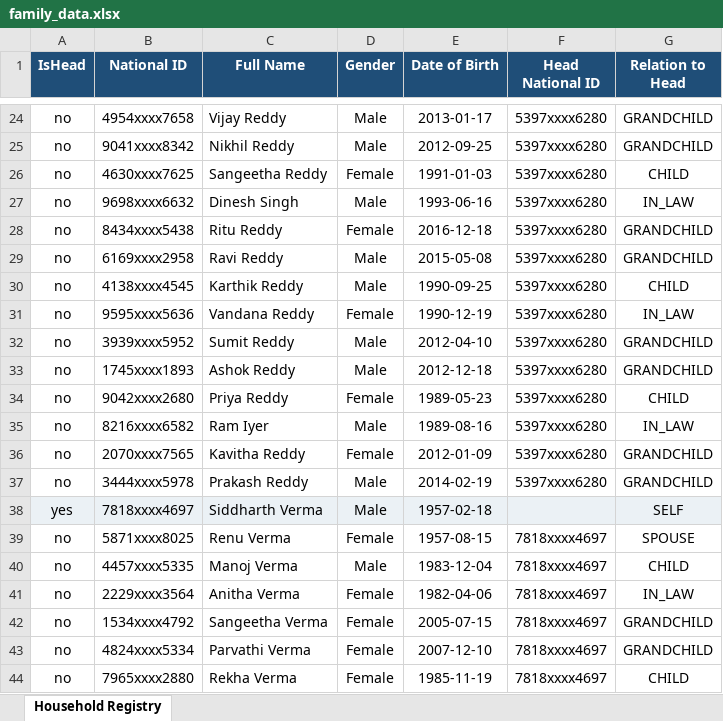
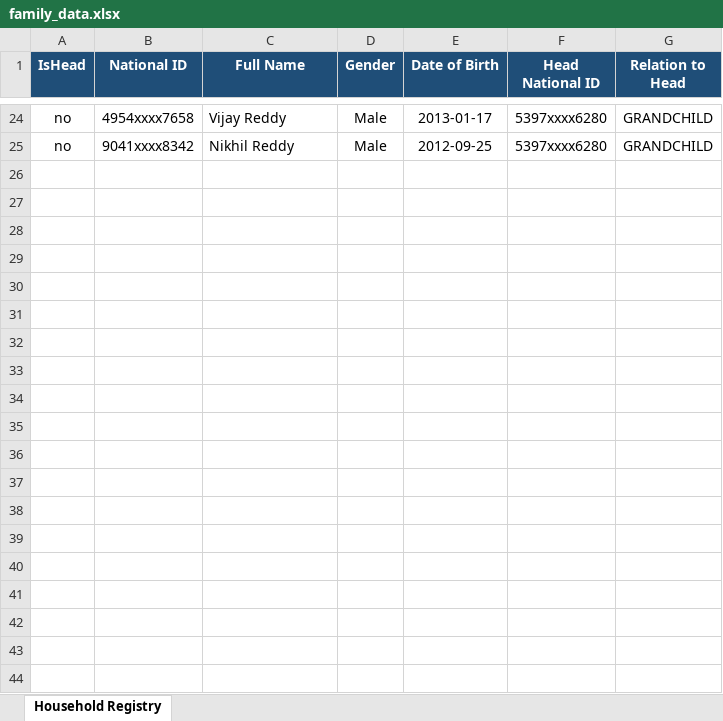
Before and after one commit to Neerajj-S/Relationship-Tracker, an Excel workbook: src/main/resources/family_data.xlsx, sheet Household Registry, drawn as a sheet; only a part is shown, gaps mark what is left out; values as stored, in another font and other column widths than the file's, no borders; the diff covers the shown part only; the diff names each change by its address in the sheet, - before the commit and + after, or states it on an @@ line.

```diff
--- a/src/main/resources/family_data.xlsx (sheet Household Registry)
+++ b/src/main/resources/family_data.xlsx (sheet Household Registry)
-row 26: no | 4630xxxx7625 | Sangeetha Reddy | Female | 1991-01-03 | 5397xxxx6280 | CHILD
-row 27: no | 9698xxxx6632 | Dinesh Singh | Male | 1993-06-16 | 5397xxxx6280 | IN_LAW
-row 28: no | 8434xxxx5438 | Ritu Reddy | Female | 2016-12-18 | 5397xxxx6280 | GRANDCHILD
-row 29: no | 6169xxxx2958 | Ravi Reddy | Male | 2015-05-08 | 5397xxxx6280 | GRANDCHILD
-row 30: no | 4138xxxx4545 | Karthik Reddy | Male | 1990-09-25 | 5397xxxx6280 | CHILD
-row 31: no | 9595xxxx5636 | Vandana Reddy | Female | 1990-12-19 | 5397xxxx6280 | IN_LAW
-row 32: no | 3939xxxx5952 | Sumit Reddy | Male | 2012-04-10 | 5397xxxx6280 | GRANDCHILD
-row 33: no | 1745xxxx1893 | Ashok Reddy | Male | 2012-12-18 | 5397xxxx6280 | GRANDCHILD
-row 34: no | 9042xxxx2680 | Priya Reddy | Female | 1989-05-23 | 5397xxxx6280 | CHILD
-row 35: no | 8216xxxx6582 | Ram Iyer | Male | 1989-08-16 | 5397xxxx6280 | IN_LAW
-row 36: no | 2070xxxx7565 | Kavitha Reddy | Female | 2012-01-09 | 5397xxxx6280 | GRANDCHILD
-row 37: no | 3444xxxx5978 | Prakash Reddy | Male | 2014-02-19 | 5397xxxx6280 | GRANDCHILD
-row 38: yes | 7818xxxx4697 | Siddharth Verma | Male | 1957-02-18 |  | SELF
-row 39: no | 5871xxxx8025 | Renu Verma | Female | 1957-08-15 | 7818xxxx4697 | SPOUSE
-row 40: no | 4457xxxx5335 | Manoj Verma | Male | 1983-12-04 | 7818xxxx4697 | CHILD
-row 41: no | 2229xxxx3564 | Anitha Verma | Female | 1982-04-06 | 7818xxxx4697 | IN_LAW
-row 42: no | 1534xxxx4792 | Sangeetha Verma | Female | 2005-07-15 | 7818xxxx4697 | GRANDCHILD
-row 43: no | 4824xxxx5334 | Parvathi Verma | Female | 2007-12-10 | 7818xxxx4697 | GRANDCHILD
-row 44: no | 7965xxxx2880 | Rekha Verma | Female | 1985-11-19 | 7818xxxx4697 | CHILD
```
Also changed, not shown: 57 removed rows elsewhere in this sheet, target/classes/family_data.xlsx, 19 other files.
